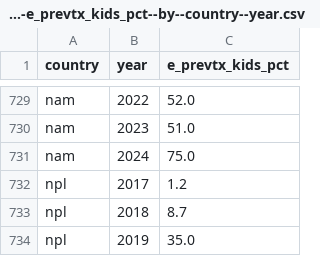
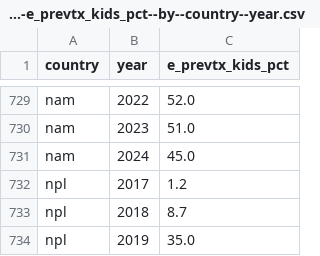
Before and after one commit to open-numbers/ddf--who--tb_burden_estimates, a CSV file: ddf--datapoints--e_prevtx_kids_pct--by--country--year.csv, drawn as a sheet; only a part is shown, gaps mark what is left out.

```diff
--- a/ddf--datapoints--e_prevtx_kids_pct--by--country--year.csv
+++ b/ddf--datapoints--e_prevtx_kids_pct--by--country--year.csv
@@ -730,3 +730,3 @@ nam,2022,52.0
 nam,2023,51.0
-nam,2024,75.0
+nam,2024,45.0
 npl,2017,1.2
```
Also changed, not shown: ddf--datapoints--conf_rr_nfqr--by--country--year.csv, ddf--datapoints--e_prevtx_hh_contacts_pct--by--country--year.csv, 8 other files.
